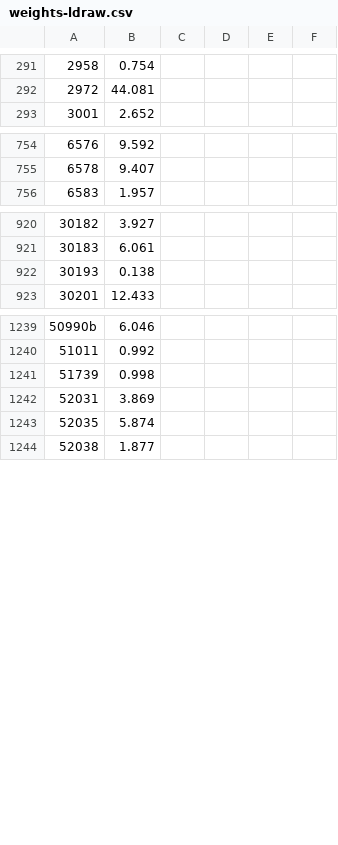
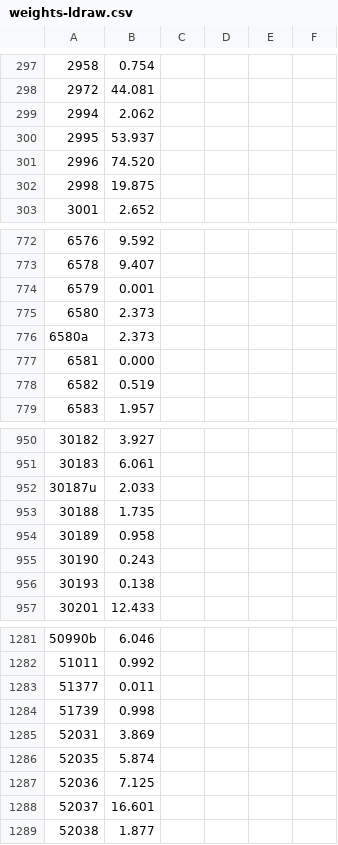
Before and after one commit to Dornbi/brickmesh, a CSV file: work/src/model/weights-ldraw.csv, drawn as a sheet; only a part is shown, gaps mark what is left out; the diff covers the shown part only; the diff names each change by its address in the sheet, - before the commit and + after, or states it on an @@ line.

```diff
--- a/work/src/model/weights-ldraw.csv
+++ b/work/src/model/weights-ldraw.csv
+row 299: 2994 | 2.062
+row 300: 2995 | 53.937
+row 301: 2996 | 74.520
+row 302: 2998 | 19.875
+row 774: 6579 | 0.001
+row 775: 6580 | 2.373
+row 776: 6580a | 2.373
+row 777: 6581 | 0.000
+row 778: 6582 | 0.519
+row 952: 30187u | 2.033
+row 953: 30188 | 1.735
+row 954: 30189 | 0.958
+row 955: 30190 | 0.243
+row 1283: 51377 | 0.011
+row 1287: 52036 | 7.125
+row 1288: 52037 | 16.601
```
Also changed, not shown: 44 added rows elsewhere in this file, work/src/model/weights-no-ldraw.csv, 1 other file.
